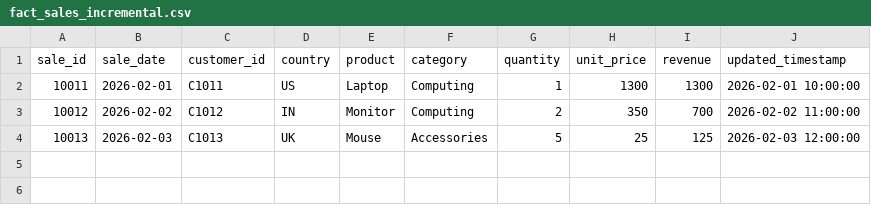
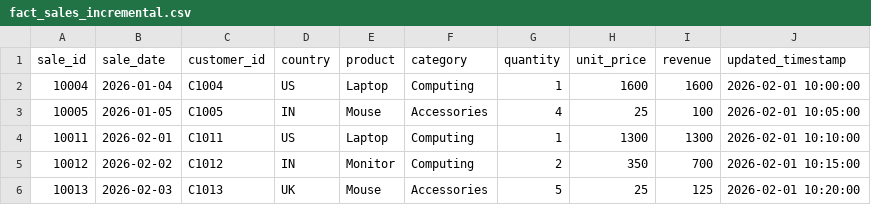
Before and after one commit to rohanghule/Dell-SEO-practice, a CSV file: fabric_migration/fact_sales_incremental.csv, drawn as a sheet.

Commit message:
Update fact_sales_incremental.csv

```diff
--- a/fabric_migration/fact_sales_incremental.csv
+++ b/fabric_migration/fact_sales_incremental.csv
@@ -1,4 +1,6 @@
 sale_id,sale_date,customer_id,country,product,category,quantity,unit_price,revenue,updated_timestamp
-10011,2026-02-01,C1011,US,Laptop,Computing,1,1300,1300,2026-02-01 10:00:00
-10012,2026-02-02,C1012,IN,Monitor,Computing,2,350,700,2026-02-02 11:00:00
-10013,2026-02-03,C1013,UK,Mouse,Accessories,5,25,125,2026-02-03 12:00:00
+10004,2026-01-04,C1004,US,Laptop,Computing,1,1600,1600,2026-02-01 10:00:00
+10005,2026-01-05,C1005,IN,Mouse,Accessories,4,25,100,2026-02-01 10:05:00
+10011,2026-02-01,C1011,US,Laptop,Computing,1,1300,1300,2026-02-01 10:10:00
+10012,2026-02-02,C1012,IN,Monitor,Computing,2,350,700,2026-02-01 10:15:00
+10013,2026-02-03,C1013,UK,Mouse,Accessories,5,25,125,2026-02-01 10:20:00
```
